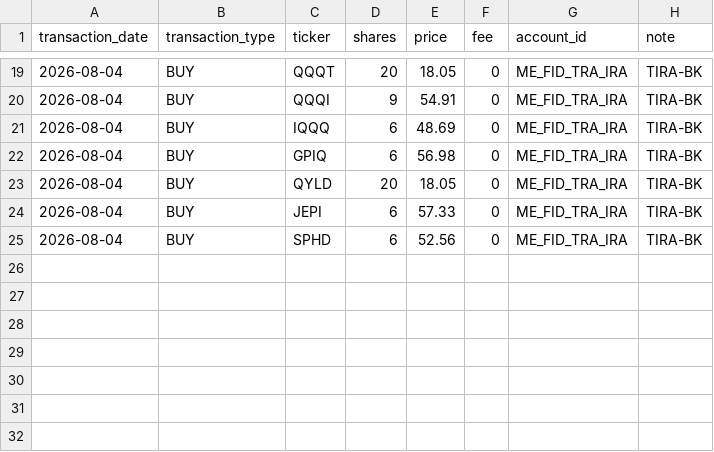
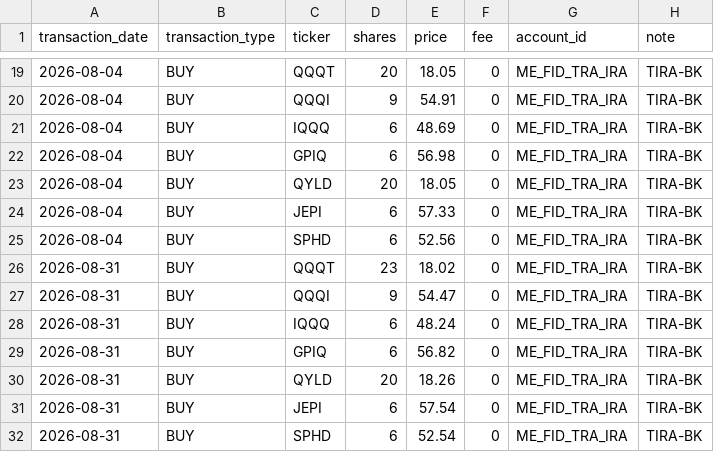
Before and after one commit to Eucalyptuss/Household-Wealth-Tracker, a CSV file: portfolio.csv, drawn as a sheet; only a part is shown, gaps mark what is left out; the diff names each change by its address in the sheet, - before the commit and + after, or states it on an @@ line.

Commit message:
update 08/31

```diff
--- a/portfolio.csv
+++ b/portfolio.csv
+row 26: 2026-08-31 | BUY | QQQT | 23 | 18.02 | 0 | ME_FID_TRA_IRA | TIRA-BK
+row 27: 2026-08-31 | BUY | QQQI | 9 | 54.47 | 0 | ME_FID_TRA_IRA | TIRA-BK
+row 28: 2026-08-31 | BUY | IQQQ | 6 | 48.24 | 0 | ME_FID_TRA_IRA | TIRA-BK
+row 29: 2026-08-31 | BUY | GPIQ | 6 | 56.82 | 0 | ME_FID_TRA_IRA | TIRA-BK
+row 30: 2026-08-31 | BUY | QYLD | 20 | 18.26 | 0 | ME_FID_TRA_IRA | TIRA-BK
+row 31: 2026-08-31 | BUY | JEPI | 6 | 57.54 | 0 | ME_FID_TRA_IRA | TIRA-BK
+row 32: 2026-08-31 | BUY | SPHD | 6 | 52.54 | 0 | ME_FID_TRA_IRA | TIRA-BK
```
